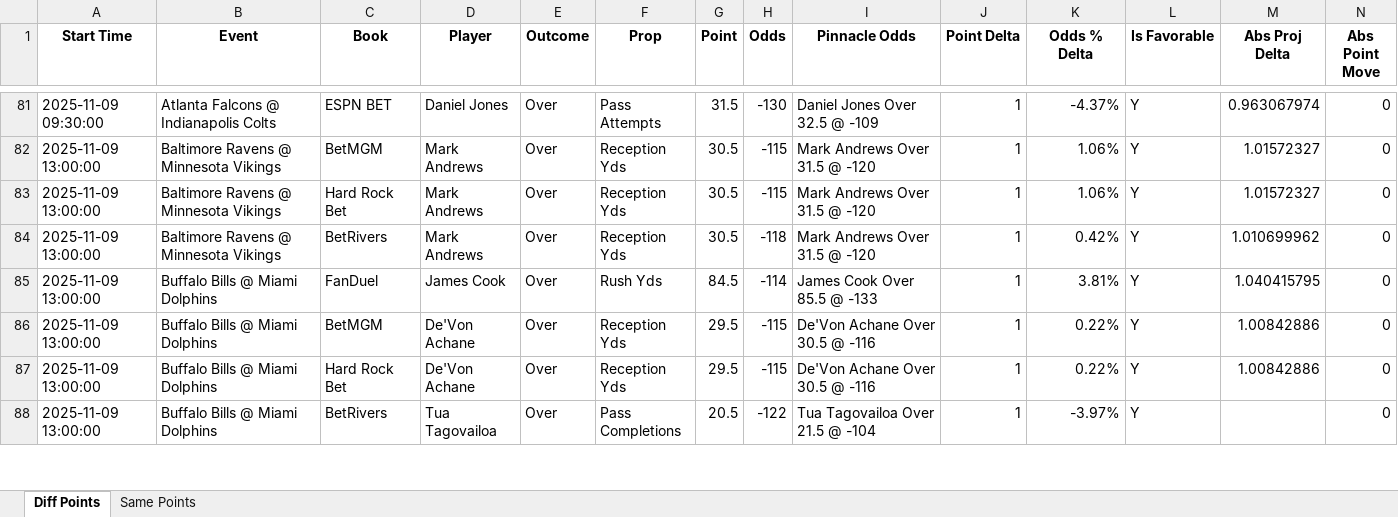
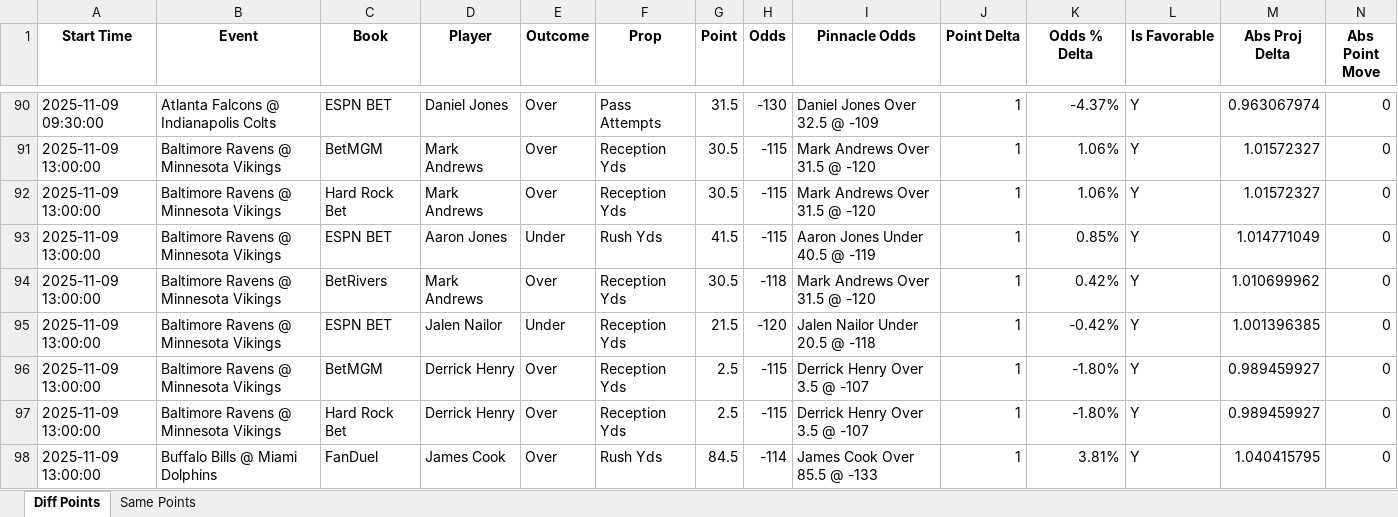
Before and after one commit to rahulShahCode/player-props-scraper, an Excel workbook: player_props.xlsx, sheet Diff Points, drawn as a sheet; only a part is shown, gaps mark what is left out; the shorter side is filled out with more unchanged rows; values as stored, in another font and other column widths than the file's, no borders; the diff covers the shown part only; the diff names each change by its address in the sheet, - before the commit and + after, or states it on an @@ line.

```diff
--- a/player_props.xlsx (sheet Diff Points)
+++ b/player_props.xlsx (sheet Diff Points)
+row 93: 2025-11-09 13:00:00 | Baltimore Ravens @ Minnesota Vikings | ESPN BET | Aaron Jones | Under | Rush Yds | 41.5 | -115 | Aaron Jones Under 40.5 @ -119 | 1 | 0.85% | Y | 1.014771049 | 0
+row 95: 2025-11-09 13:00:00 | Baltimore Ravens @ Minnesota Vikings | ESPN BET | Jalen Nailor | Under | Reception Yds | 21.5 | -120 | Jalen Nailor Under 20.5 @ -118 | 1 | -0.42% | Y | 1.001396385 | 0
+row 96: 2025-11-09 13:00:00 | Baltimore Ravens @ Minnesota Vikings | BetMGM | Derrick Henry | Over | Reception Yds | 2.5 | -115 | Derrick Henry Over 3.5 @ -107 | 1 | -1.80% | Y | 0.989459927 | 0
+row 97: 2025-11-09 13:00:00 | Baltimore Ravens @ Minnesota Vikings | Hard Rock Bet | Derrick Henry | Over | Reception Yds | 2.5 | -115 | Derrick Henry Over 3.5 @ -107 | 1 | -1.80% | Y | 0.989459927 | 0
```
Also changed, not shown: 24 added rows, 7 removed rows, 1 moved row and 36 edited cells elsewhere in this sheet, sheet Same Points, 2 other files.
